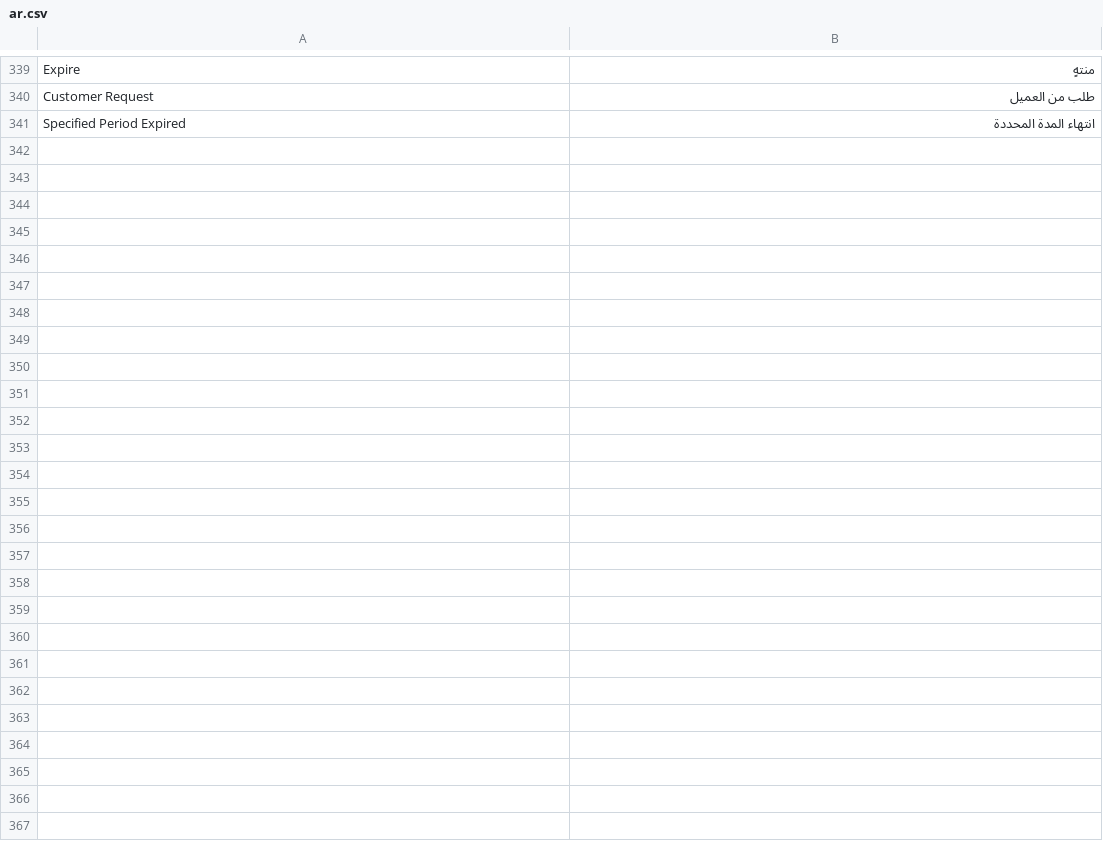
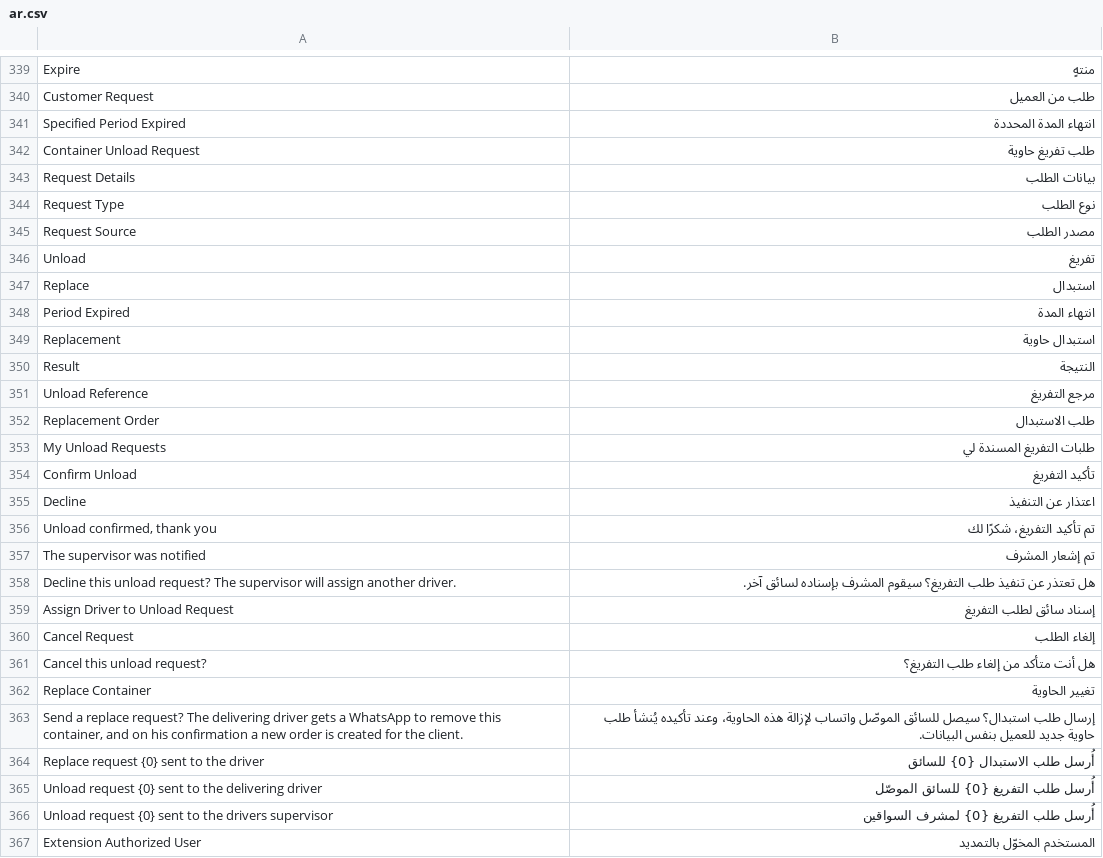
Before and after one commit to Mubtkir-ERP/Container-rental, a CSV file: container_rental/translations/ar.csv, drawn as a sheet; only a part is shown, gaps mark what is left out.

Commit message:
Driver-first unload flow, replace-container requests, reminder stop, gated extensions
- New Container Unload Request doctype: when the client asks for an unload
  or the rental period expires, the driver who delivered that container
  gets a WhatsApp (container no, client mobile, maps link, request link)
  and either confirms — which records and submits the Container Unload and
  closes the request — or declines, which alerts the size's supervisor to
  assign another driver (row-level driver permissions like orders).
- The client gets a "container removed, thank you" WhatsApp after every
  unload (new unload_done template).
- Client due-date reminders stop as soon as an unload request exists for
  the rental, and after any unload of the container.
- Rental extensions can be restricted to one authorized user via the new
  Extension Authorized User setting: the API enforces it and the Extend
  buttons hide for everyone else.
- New Replace Container button on the unload screen: sends the same
  driver-first request and, on the driver's confirmation, duplicates the
  original order for the client so a fresh container is dispatched.
- Templates seeded by a v3 patch; workspaces link the new doctype (drivers
  get a My Unload Requests shortcut); Arabic translations added.

```diff
--- a/container_rental/translations/ar.csv
+++ b/container_rental/translations/ar.csv
@@ -341 +341,27 @@ Customer Request,طلب من العميل
 Specified Period Expired,انتهاء المدة المحددة
+Container Unload Request,طلب تفريغ حاوية
+Request Details,بيانات الطلب
+Request Type,نوع الطلب
+Request Source,مصدر الطلب
+Unload,تفريغ
+Replace,استبدال
+Period Expired,انتهاء المدة
+Replacement,استبدال حاوية
+Result,النتيجة
+Unload Reference,مرجع التفريغ
+Replacement Order,طلب الاستبدال
+My Unload Requests,طلبات التفريغ المسندة لي
+Confirm Unload,تأكيد التفريغ
+Decline,اعتذار عن التنفيذ
+"Unload confirmed, thank you",تم تأكيد التفريغ، شكرًا لك
+The supervisor was notified,تم إشعار المشرف
+Decline this unload request? The supervisor will assign another driver.,هل تعتذر عن تنفيذ طلب التفريغ؟ سيقوم المشرف بإسناده لسائق آخر.
+Assign Driver to Unload Request,إسناد سائق لطلب التفريغ
+Cancel Request,إلغاء الطلب
+Cancel this unload request?,هل أنت متأكد من إلغاء طلب التفريغ؟
+Replace Container,تغيير الحاوية
+"Send a replace request? The delivering driver gets a WhatsApp to remove this container, and on his confirmation a new order is created for the client.",إرسال طلب استبدال؟ سيصل للسائق الموصّل واتساب لإزالة هذه الحاوية، وعند تأكيده يُنشأ طلب حاوية جديد للعميل بنفس البيانات.
+Replace request {0} sent to the driver,أُرسل طلب الاستبدال {0} للسائق
+Unload request {0} sent to the delivering driver,أُرسل طلب التفريغ {0} للسائق الموصّل
+Unload request {0} sent to the drivers supervisor,أُرسل طلب التفريغ {0} لمشرف السواقين
+Extension Authorized User,المستخدم المخوّل بالتمديد
```
Also changed, not shown: 18 other files.
